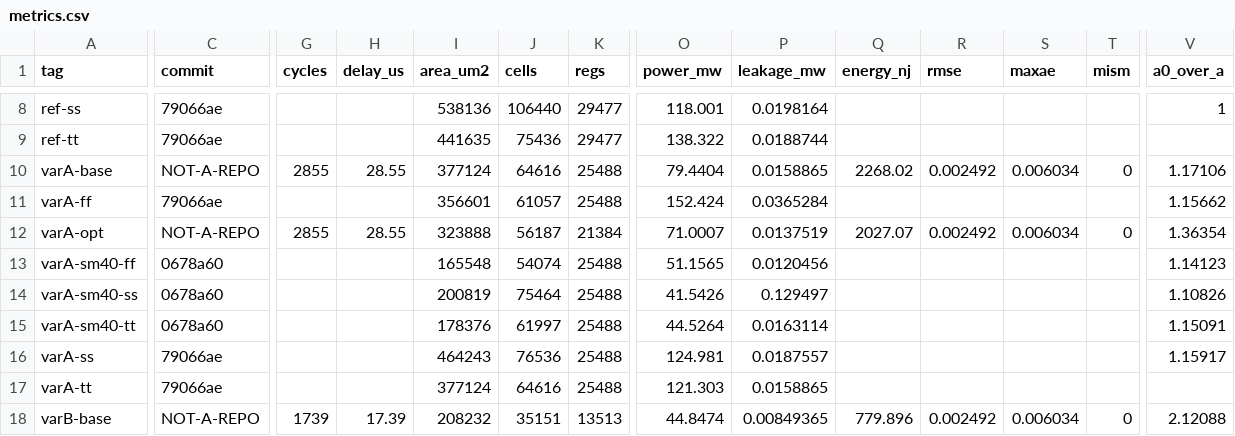
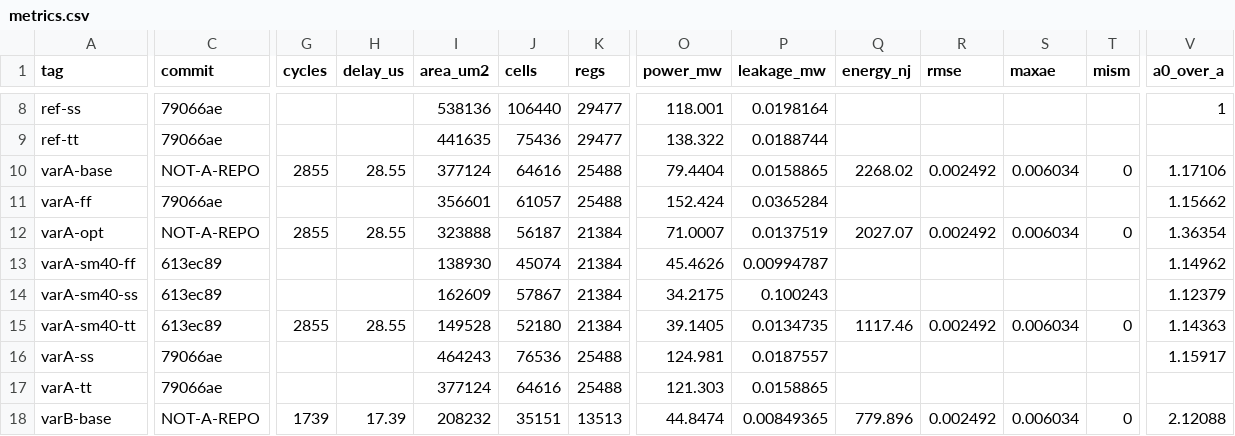
Before and after one commit to gravity-wh/attention, a CSV file: hw/results/metrics.csv, drawn as a sheet; only a part is shown, gaps mark what is left out; the diff covers the shown part only; the diff names each change by its address in the sheet, - before the commit and + after, or states it on an @@ line.

```diff
--- a/hw/results/metrics.csv
+++ b/hw/results/metrics.csv
-C13:C15 (commit): 0678a60
+C13:C15 (commit): 613ec89
-I13 (area_um2): 165548
+I13 (area_um2): 138930
-J13 (cells): 54074
+J13 (cells): 45074
-K13:K15 (regs): 25488
+K13:K15 (regs): 21384
-O13 (power_mw): 51.1565
+O13 (power_mw): 45.4626
-P13 (leakage_mw): 0.0120456
+P13 (leakage_mw): 0.00994787
-V13 (a0_over_a): 1.14123
+V13 (a0_over_a): 1.14962
-I14 (area_um2): 200819
+I14 (area_um2): 162609
-J14 (cells): 75464
+J14 (cells): 57867
-O14 (power_mw): 41.5426
+O14 (power_mw): 34.2175
-P14 (leakage_mw): 0.129497
+P14 (leakage_mw): 0.100243
-V14 (a0_over_a): 1.10826
+V14 (a0_over_a): 1.12379
-G15 (cycles): (empty)
+G15 (cycles): 2855
-H15 (delay_us): (empty)
+H15 (delay_us): 28.55
-I15 (area_um2): 178376
+I15 (area_um2): 149528
-J15 (cells): 61997
+J15 (cells): 52180
-O15 (power_mw): 44.5264
+O15 (power_mw): 39.1405
-P15 (leakage_mw): 0.0163114
+P15 (leakage_mw): 0.0134735
-Q15 (energy_nj): (empty)
+Q15 (energy_nj): 1117.46
-R15 (rmse): (empty)
+R15 (rmse): 0.002492
-S15 (maxae): (empty)
+S15 (maxae): 0.006034
-T15 (mism): (empty)
+T15 (mism): 0
-V15 (a0_over_a): 1.15091
+V15 (a0_over_a): 1.14363
```
Also changed, not shown: 62 edited cells elsewhere in this file, 5 other files.
